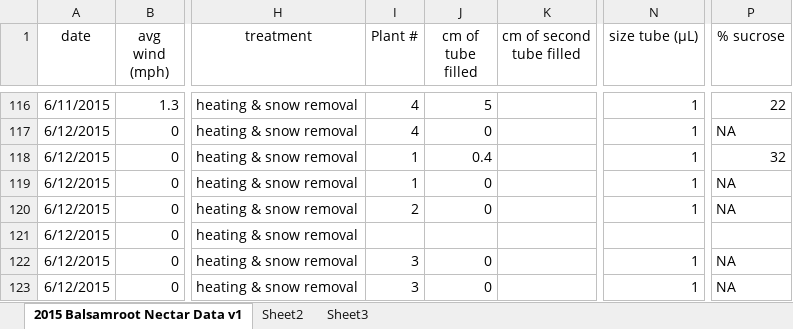
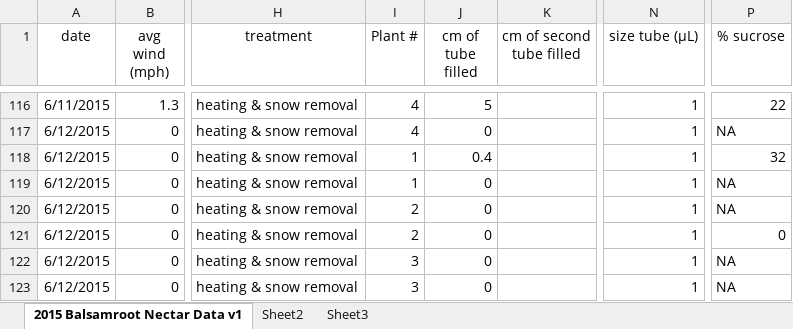
Before and after one commit to EEB590/MAL, an Excel workbook: nectar analysis/raw data/2015 Balsamroot Nectar Data raw.xlsx, sheet 2015 Balsamroot Nectar Data v1, drawn as a sheet; only a part is shown, gaps mark what is left out; values as stored, in another font and other column widths than the file's, no borders; the diff names each change by its address in the sheet, - before the commit and + after, or states it on an @@ line.

Commit message:
modify raw data file to correct data entry error at line 120

```diff
--- a/nectar analysis/raw data/2015 Balsamroot Nectar Data raw.xlsx (sheet 2015 Balsamroot Nectar Data v1)
+++ b/nectar analysis/raw data/2015 Balsamroot Nectar Data raw.xlsx (sheet 2015 Balsamroot Nectar Data v1)
-I121 (Plant #): (empty)
+I121 (Plant #): 2
-J121 (cm of tube filled): (empty)
+J121 (cm of tube filled): 0
-N121 (size tube (µL)): (empty)
+N121 (size tube (µL)): 1
-P121 (% sucrose): (empty)
+P121 (% sucrose): 0
```
